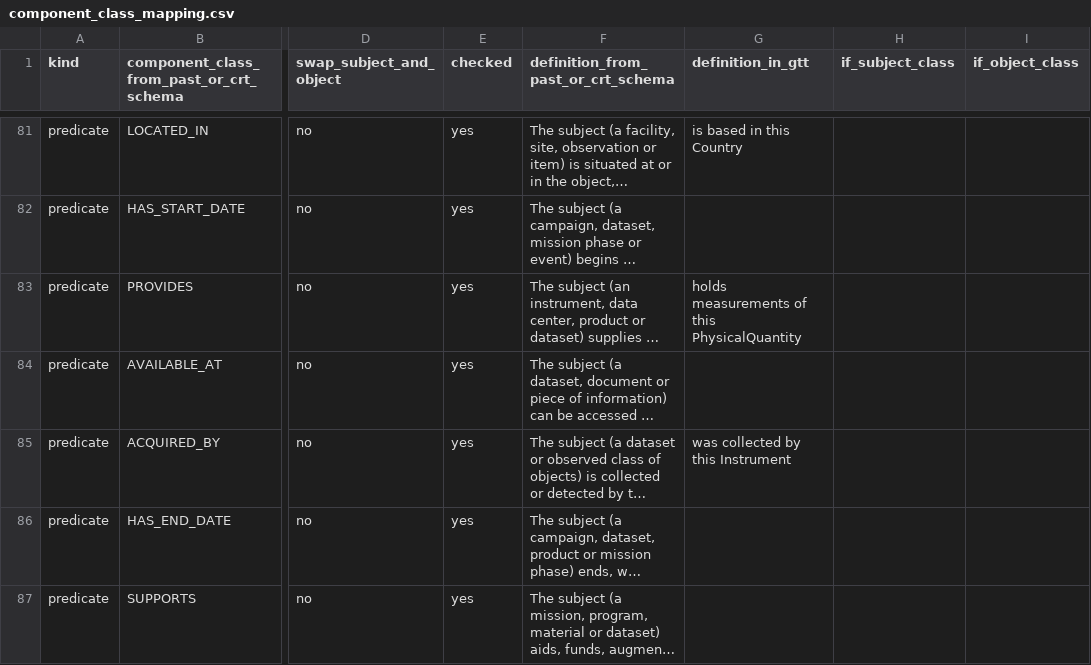
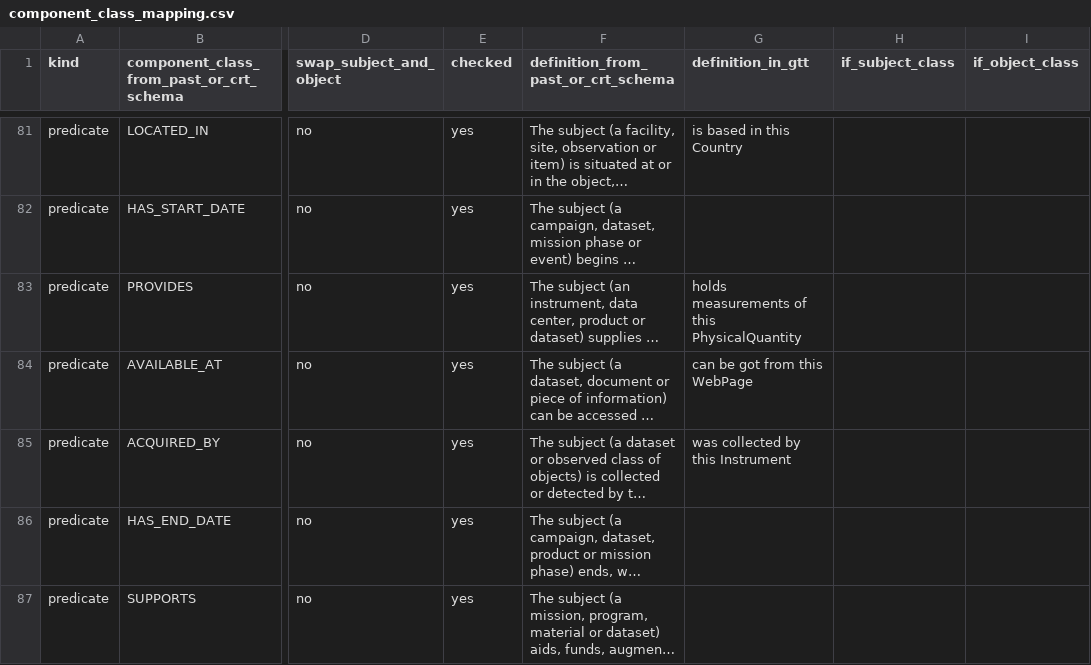
Before and after one commit to iulia-iordanescu/datanasagov_KG_proj, a CSV file: annotations/component_class_mapping.csv, drawn as a sheet; only a part is shown, gaps mark what is left out; long unchanged cells end in …; the diff names each change by its address in the sheet, - before the commit and + after, or states it on an @@ line.

Commit message:
Translation table: AVAILABLE_AT -> (none) kept on purpose (checked on 2026-11-01): the ground truth's AVAILABLE_AT is for a web page only, a conditional row already translates AVAILABLE_AT when its object is a URL, and a repository or a data center has no ground truth predicate. Kept against the ground truth's AVAILABLE_AT definition, so it asks again if that is redefined.

```diff
--- a/annotations/component_class_mapping.csv
+++ b/annotations/component_class_mapping.csv
-G84 (definition_in_gtt): (empty)
+G84 (definition_in_gtt): can be got from this WebPage
```
